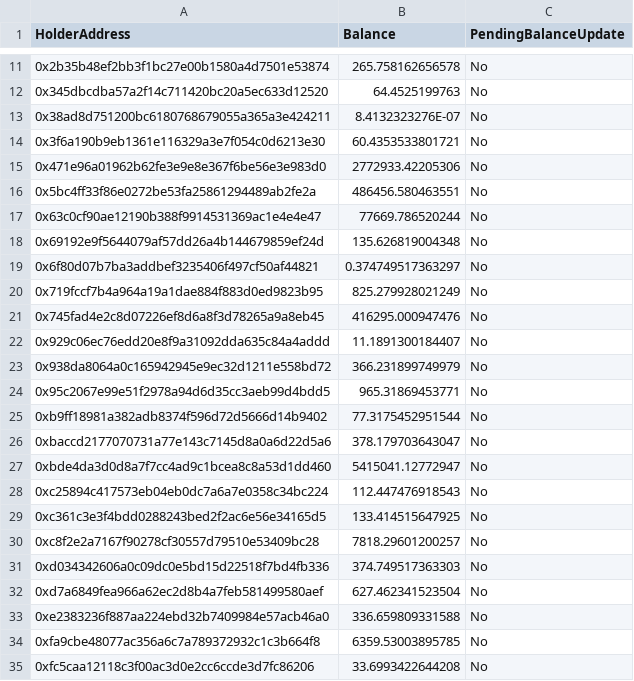
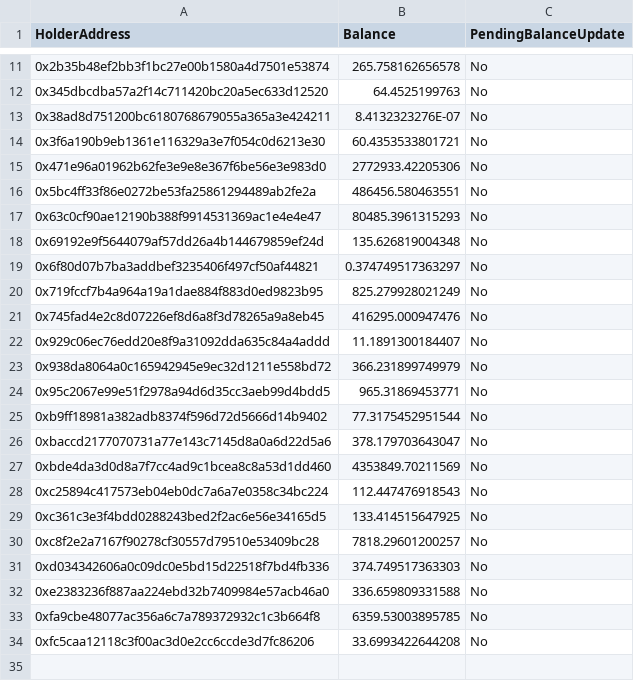
Before and after one commit to plebbit/pleb-token-smart-contracts, a CSV file: scripts/export-tokenholders-for-contract-0xdc63069d6f920c6300065ac28acd05b1f7b3b0c1.csv, drawn as a sheet; only a part is shown, gaps mark what is left out.

```diff
--- a/scripts/export-tokenholders-for-contract-0xdc63069d6f920c6300065ac28acd05b1f7b3b0c1.csv
+++ b/scripts/export-tokenholders-for-contract-0xdc63069d6f920c6300065ac28acd05b1f7b3b0c1.csv
@@ -16,3 +16,3 @@
 "0x5bc4ff33f86e0272be53fa25861294489ab2fe2a","486456.580463551","No"
-"0x63c0cf90ae12190b388f9914531369ac1e4e4e47","77669.786520244","No"
+"0x63c0cf90ae12190b388f9914531369ac1e4e4e47","80485.3961315293","No"
 "0x69192e9f5644079af57dd26a4b144679859ef24d","135.626819004348","No"
@@ -26,3 +26,3 @@
 "0xbaccd2177070731a77e143c7145d8a0a6d22d5a6","378.179703643047","No"
-"0xbde4da3d0d8a7f7cc4ad9c1bcea8c8a53d1dd460","5415041.12772947","No"
+"0xbde4da3d0d8a7f7cc4ad9c1bcea8c8a53d1dd460","4353849.70211569","No"
 "0xc25894c417573eb04eb0dc7a6a7e0358c34bc224","112.447476918543","No"
@@ -31,3 +31,2 @@
 "0xd034342606a0c09dc0e5bd15d22518f7bd4fb336","374.749517363303","No"
-"0xd7a6849fea966a62ec2d8b4a7feb581499580aef","627.462341523504","No"
 "0xe2383236f887aa224ebd32b7409984e57acb46a0","336.659809331588","No"
```
Also changed, not shown: scripts/export-tokenholders-for-contract-0x625fc9bb971bb305a2ad63252665dcfe9098bee9.csv, 6 other files.
